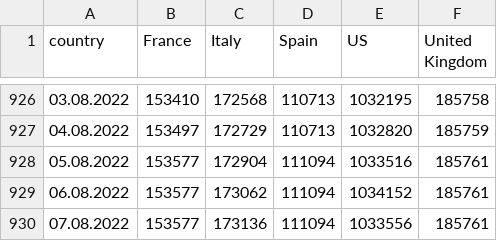
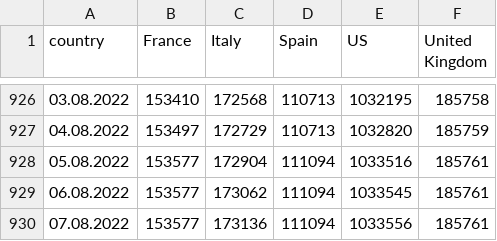
Before and after one commit to ctc/COVID-19-europe, a CSV file: top5_total_deaths.csv, drawn as a sheet; only a part is shown, gaps mark what is left out.

```diff
--- a/top5_total_deaths.csv
+++ b/top5_total_deaths.csv
@@ -928,3 +928,3 @@ country,France,Italy,Spain,US,United Kingdom
 05.08.2022,153577,172904,111094,1033516,185761
-06.08.2022,153577,173062,111094,1034152,185761
+06.08.2022,153577,173062,111094,1033545,185761
 07.08.2022,153577,173136,111094,1033556,185761
```
Also changed, not shown: top5_by_population_deaths.csv, top5_by_population_grow_percent_deaths.csv, 1 other file.
